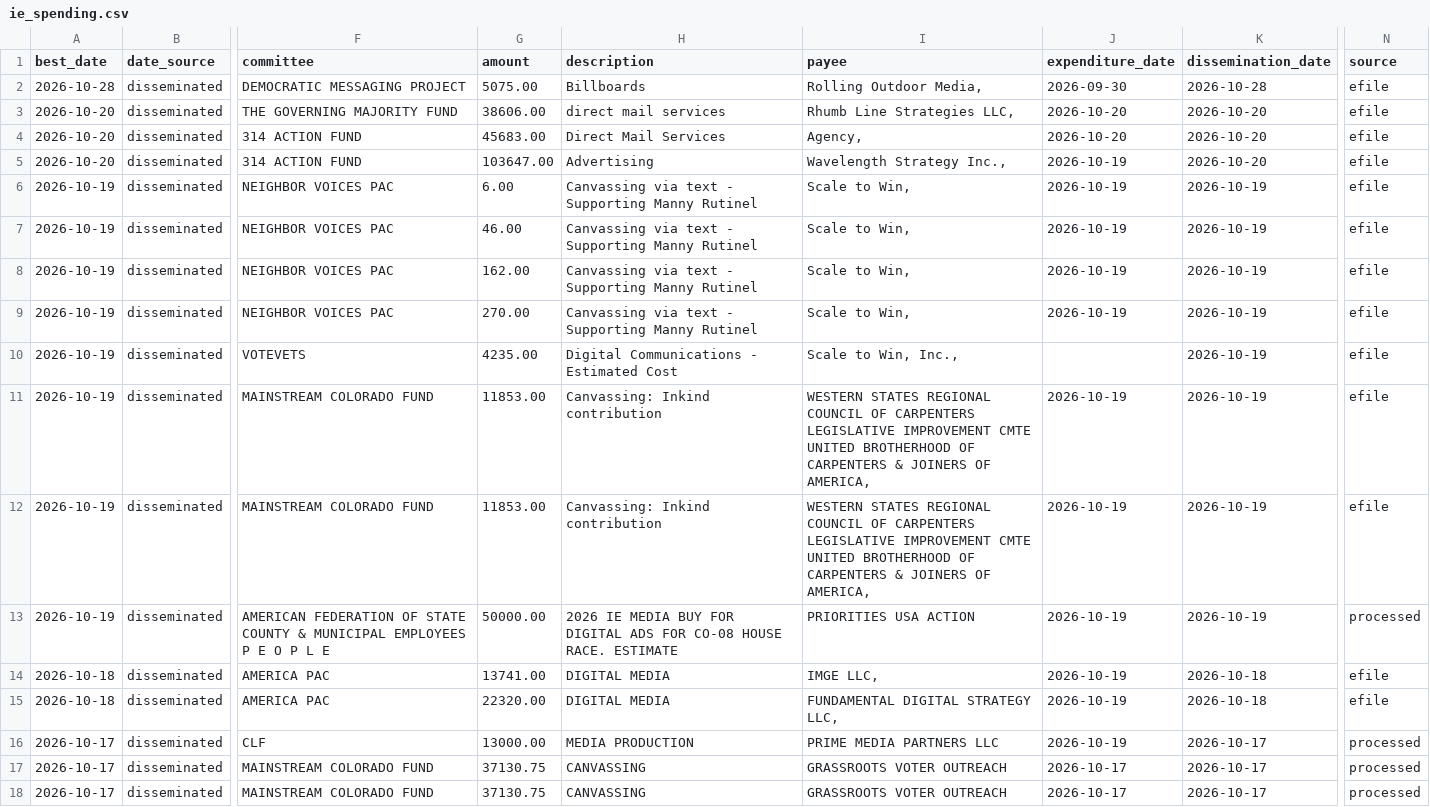
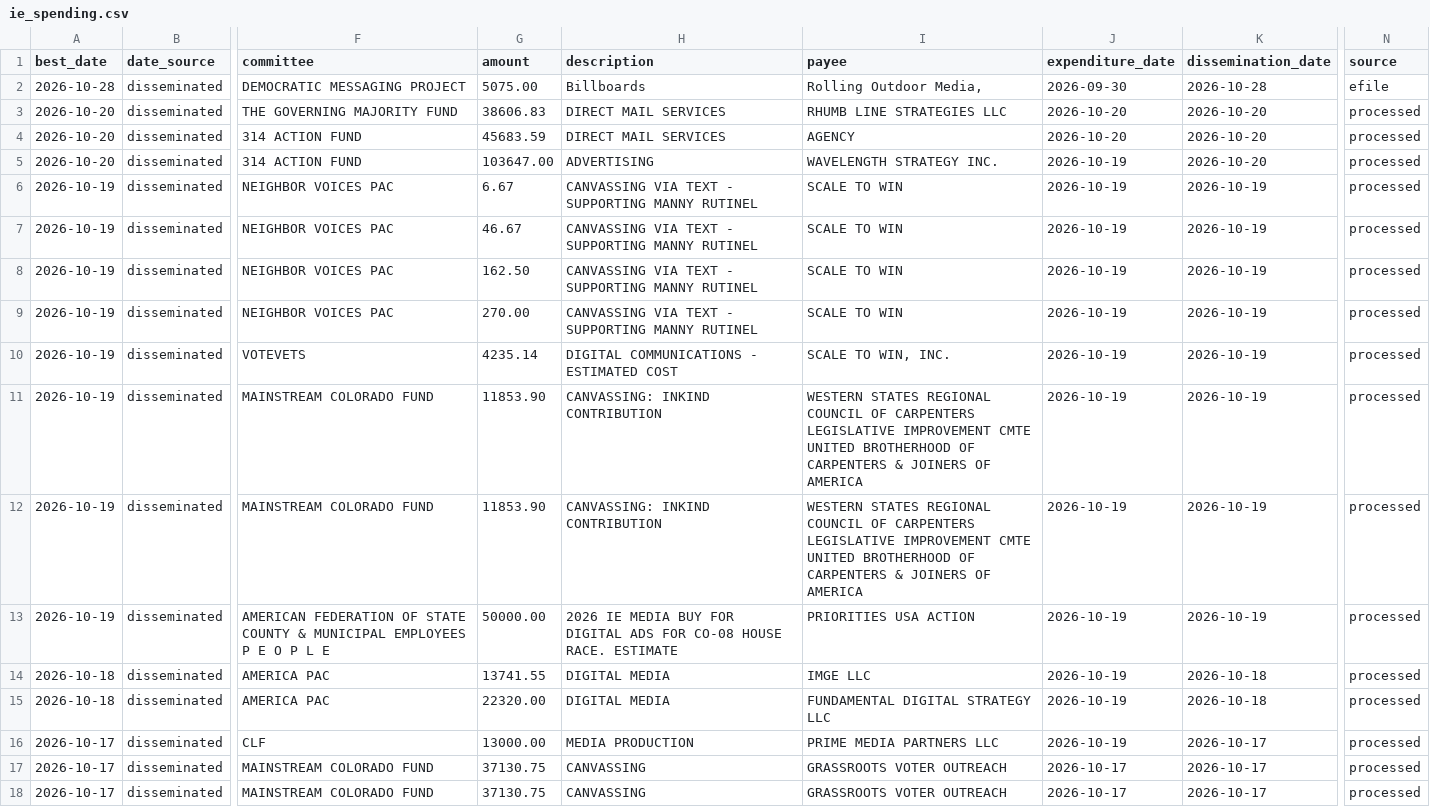
Before and after one commit to elliotgross-aidems/co8-ie-tracker, a CSV file: data/ie_spending.csv, drawn as a sheet; only a part is shown, gaps mark what is left out; the diff names each change by its address in the sheet, - before the commit and + after, or states it on an @@ line.

```diff
--- a/data/ie_spending.csv
+++ b/data/ie_spending.csv
-G3 (amount): 38606.00
+G3 (amount): 38606.83
-H3 (description): direct mail services
+H3 (description): DIRECT MAIL SERVICES
-I3 (payee): Rhumb Line Strategies LLC,
+I3 (payee): RHUMB LINE STRATEGIES LLC
-N3:N12 (source): efile
+N3:N12 (source): processed
-G4 (amount): 45683.00
+G4 (amount): 45683.59
-H4 (description): Direct Mail Services
+H4 (description): DIRECT MAIL SERVICES
-I4 (payee): Agency,
+I4 (payee): AGENCY
-H5 (description): Advertising
+H5 (description): ADVERTISING
-I5 (payee): Wavelength Strategy Inc.,
+I5 (payee): WAVELENGTH STRATEGY INC.
-G6 (amount): 6.00
+G6 (amount): 6.67
-H6:H9 (description): Canvassing via text - Supporting Manny Rutinel
+H6:H9 (description): CANVASSING VIA TEXT - SUPPORTING MANNY RUTINEL
-I6:I9 (payee): Scale to Win,
+I6:I9 (payee): SCALE TO WIN
-G7 (amount): 46.00
+G7 (amount): 46.67
-G8 (amount): 162.00
+G8 (amount): 162.50
-G10 (amount): 4235.00
+G10 (amount): 4235.14
-H10 (description): Digital Communications - Estimated Cost
+H10 (description): DIGITAL COMMUNICATIONS - ESTIMATED COST
-I10 (payee): Scale to Win, Inc.,
+I10 (payee): SCALE TO WIN, INC.
-J10 (expenditure_date): (empty)
+J10 (expenditure_date): 2026-10-19
-G11:G12 (amount): 11853.00
+G11:G12 (amount): 11853.90
-H11:H12 (description): Canvassing: Inkind contribution
+H11:H12 (description): CANVASSING: INKIND CONTRIBUTION
-I11:I12 (payee): …JOINERS OF AMERICA,
+I11:I12 (payee): …JOINERS OF AMERICA
-G14 (amount): 13741.00
+G14 (amount): 13741.55
-I14 (payee): IMGE LLC,
+I14 (payee): IMGE LLC
-N14:N15 (source): efile
+N14:N15 (source): processed
-I15 (payee): FUNDAMENTAL DIGITAL STRATEGY LLC,
+I15 (payee): FUNDAMENTAL DIGITAL STRATEGY LLC
```
Also changed, not shown: 1 other file.
